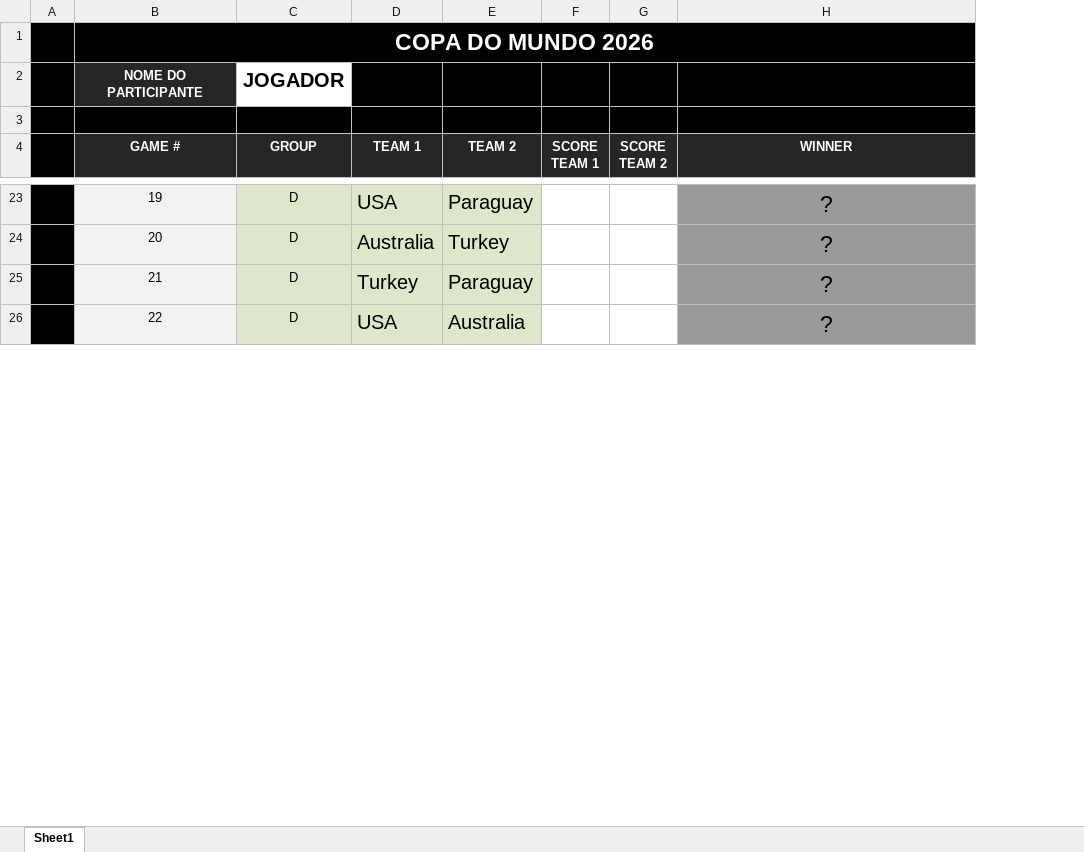
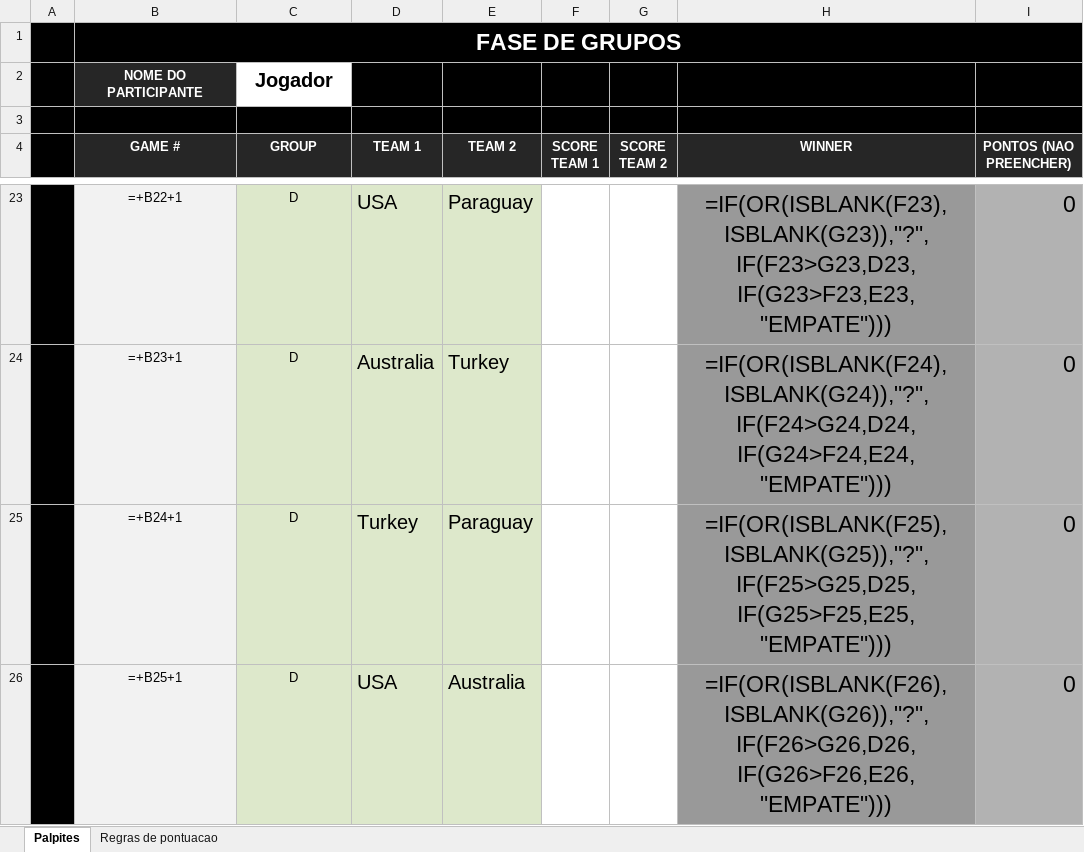
Before and after one commit to DaniloGC2003/copa_bolao, an Excel workbook: planilhas_participantes/fase_de_grupos/jogador_fase_grupos.xlsx, sheet Palpites, drawn as a sheet; only a part is shown, gaps mark what is left out; values as stored, in another font and other column widths than the file's, no borders; formulas without a stored value are shown as written; conditional formats not drawn; the diff covers the shown part only; the diff names each change by its address in the sheet, - before the commit and + after, or states it on an @@ line.

Commit message:
Added score column

```diff
--- a/planilhas_participantes/fase_de_grupos/jogador_fase_grupos.xlsx (sheet Palpites)
+++ b/planilhas_participantes/fase_de_grupos/jogador_fase_grupos.xlsx (sheet Palpites)
-sheet tab: Sheet1
+sheet tab: Palpites
+sheet tab: Regras de pontuacao
+column I (PONTOS (NAO PREENCHER)), rows 23-26: all 0
-B1 (GAME #): COPA DO MUNDO 2026
+B1 (GAME #): FASE DE GRUPOS
-C1:H1 fill: #000000
+C1:H1 fill: none
-C2 (GROUP): JOGADOR
+C2 (GROUP): Jogador
-B23 (GAME #): 19
+B23 (GAME #): =+B22+1
-H23 (WINNER): ?
+H23 (WINNER): =IF(OR(ISBLANK(F23), ISBLANK(G23)),"?",IF(F23>G23,D23,IF(G23>F23,E23,"EMPATE")))
-B24 (GAME #): 20
+B24 (GAME #): =+B23+1
-H24 (WINNER): ?
+H24 (WINNER): =IF(OR(ISBLANK(F24), ISBLANK(G24)),"?",IF(F24>G24,D24,IF(G24>F24,E24,"EMPATE")))
-B25 (GAME #): 21
+B25 (GAME #): =+B24+1
-H25 (WINNER): ?
+H25 (WINNER): =IF(OR(ISBLANK(F25), ISBLANK(G25)),"?",IF(F25>G25,D25,IF(G25>F25,E25,"EMPATE")))
-B26 (GAME #): 22
+B26 (GAME #): =+B25+1
-H26 (WINNER): ?
+H26 (WINNER): =IF(OR(ISBLANK(F26), ISBLANK(G26)),"?",IF(F26>G26,D26,IF(G26>F26,E26,"EMPATE")))
```
Also changed, not shown: 6 added rows, 6 removed rows and 123 edited cells elsewhere in this sheet, pontuacao_final.xlsx, resultado_oficial_fase_grupos.xlsx, 6 other files.
